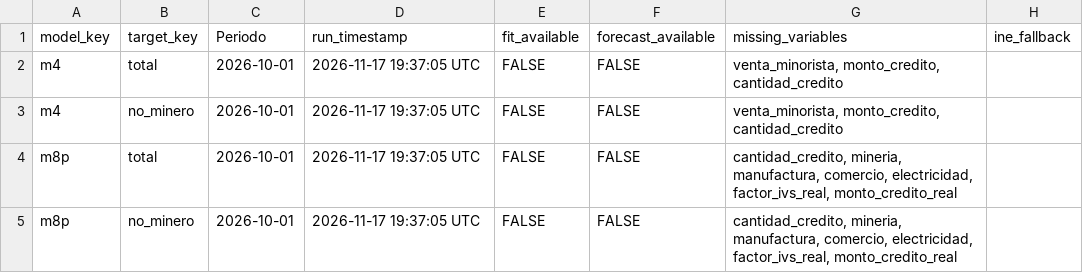
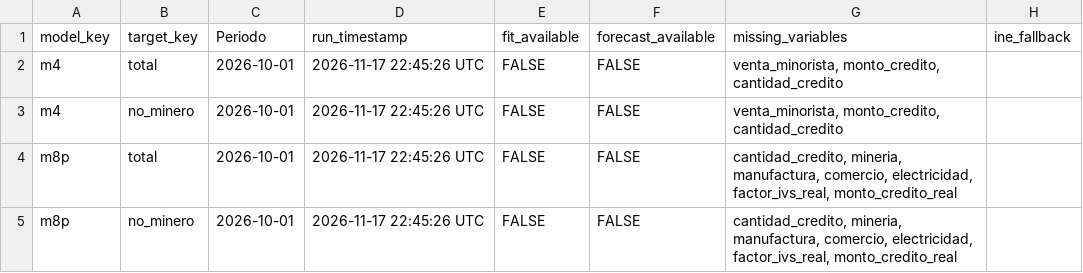
Before and after one commit to mulloav3007/Economics, a CSV file: data/processed/imacec_model_status.csv, drawn as a sheet.

```diff
--- a/data/processed/imacec_model_status.csv
+++ b/data/processed/imacec_model_status.csv
@@ -1,5 +1,5 @@
 model_key,target_key,Periodo,run_timestamp,fit_available,forecast_available,missing_variables,ine_fallback
-m4,total,2026-10-01,2026-11-17 19:37:05 UTC,FALSE,FALSE,"venta_minorista, monto_credito, cantidad_credito",
-m4,no_minero,2026-10-01,2026-11-17 19:37:05 UTC,FALSE,FALSE,"venta_minorista, monto_credito, cantidad_credito",
-m8p,total,2026-10-01,2026-11-17 19:37:05 UTC,FALSE,FALSE,"cantidad_credito, mineria, manufactura, comercio, electricidad, factor_ivs_real, monto_credito_real",
-m8p,no_minero,2026-10-01,2026-11-17 19:37:05 UTC,FALSE,FALSE,"cantidad_credito, mineria, manufactura, comercio, electricidad, factor_ivs_real, monto_credito_real",
+m4,total,2026-10-01,2026-11-17 22:45:26 UTC,FALSE,FALSE,"venta_minorista, monto_credito, cantidad_credito",
+m4,no_minero,2026-10-01,2026-11-17 22:45:26 UTC,FALSE,FALSE,"venta_minorista, monto_credito, cantidad_credito",
+m8p,total,2026-10-01,2026-11-17 22:45:26 UTC,FALSE,FALSE,"cantidad_credito, mineria, manufactura, comercio, electricidad, factor_ivs_real, monto_credito_real",
+m8p,no_minero,2026-10-01,2026-11-17 22:45:26 UTC,FALSE,FALSE,"cantidad_credito, mineria, manufactura, comercio, electricidad, factor_ivs_real, monto_credito_real",
```
Also changed, not shown: data/processed/imacec_nowcast_summary.csv, data/processed/imacec_projection.csv, 31 other files.
